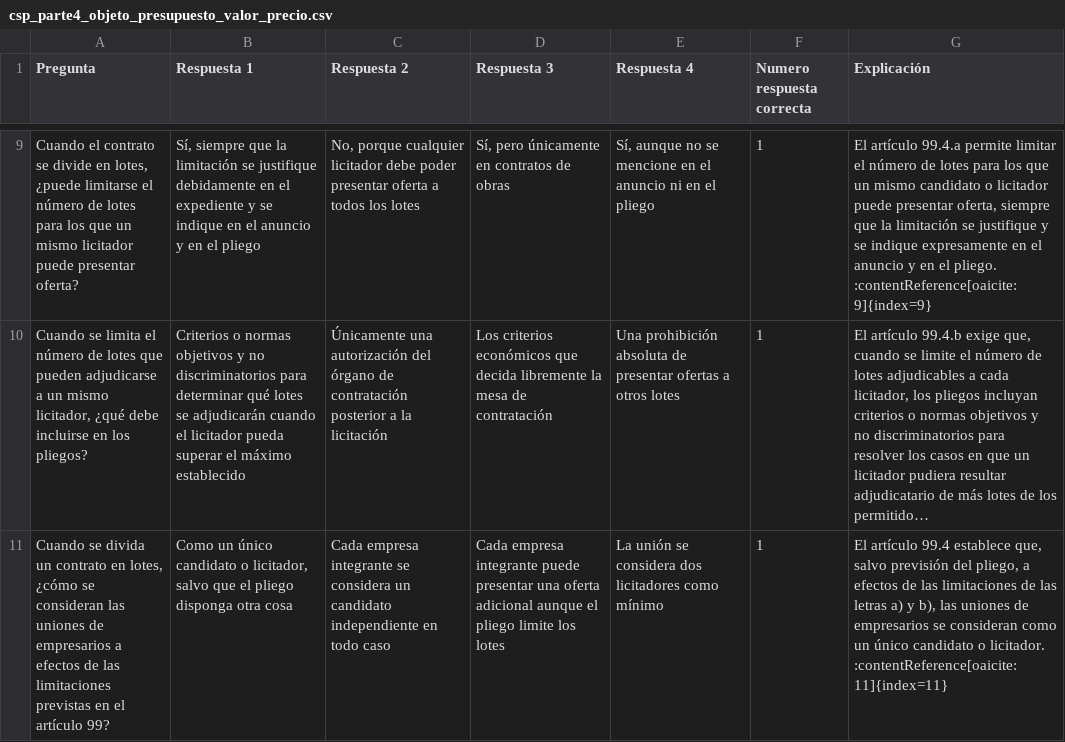
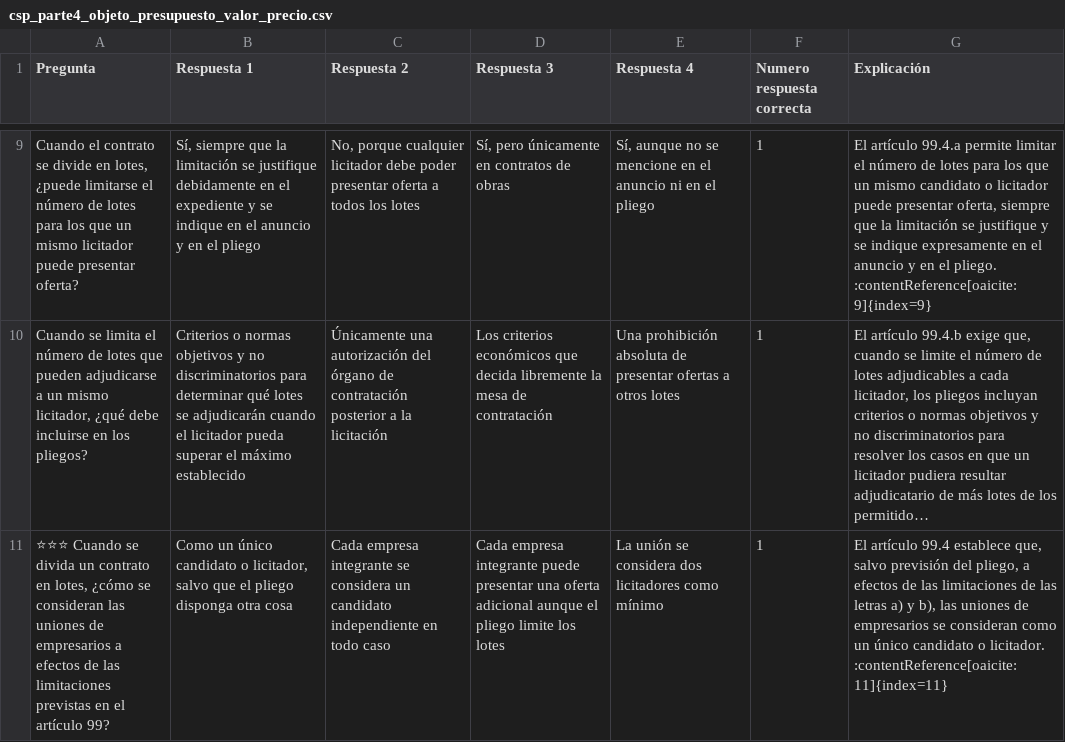
Before and after one commit to DGMonkeyKing/DGMonkeyKing.github.io, a CSV file: quiz-app/preguntas/tema_20_csp/csp_parte4_objeto_presupuesto_valor_precio.csv, drawn as a sheet; only a part is shown, gaps mark what is left out; long unchanged cells end in …; the diff covers the shown part only; the diff names each change by its address in the sheet, - before the commit and + after, or states it on an @@ line.

```diff
--- a/quiz-app/preguntas/tema_20_csp/csp_parte4_objeto_presupuesto_valor_precio.csv
+++ b/quiz-app/preguntas/tema_20_csp/csp_parte4_objeto_presupuesto_valor_precio.csv
-A11 (Pregunta): Cuando se…
+A11 (Pregunta): ⭐⭐⭐ Cuando se…
```
Also changed, not shown: 2 added rows and 1 edited cell elsewhere in this file, quiz-app/preguntas/tema_11_rd364/rd364_parte2_provision_concurso_libre_designacion.csv, quiz-app/preguntas/tema_13_losu_i/losu_parte1_disposiciones_funciones_autonomia.csv, 40 other files.
